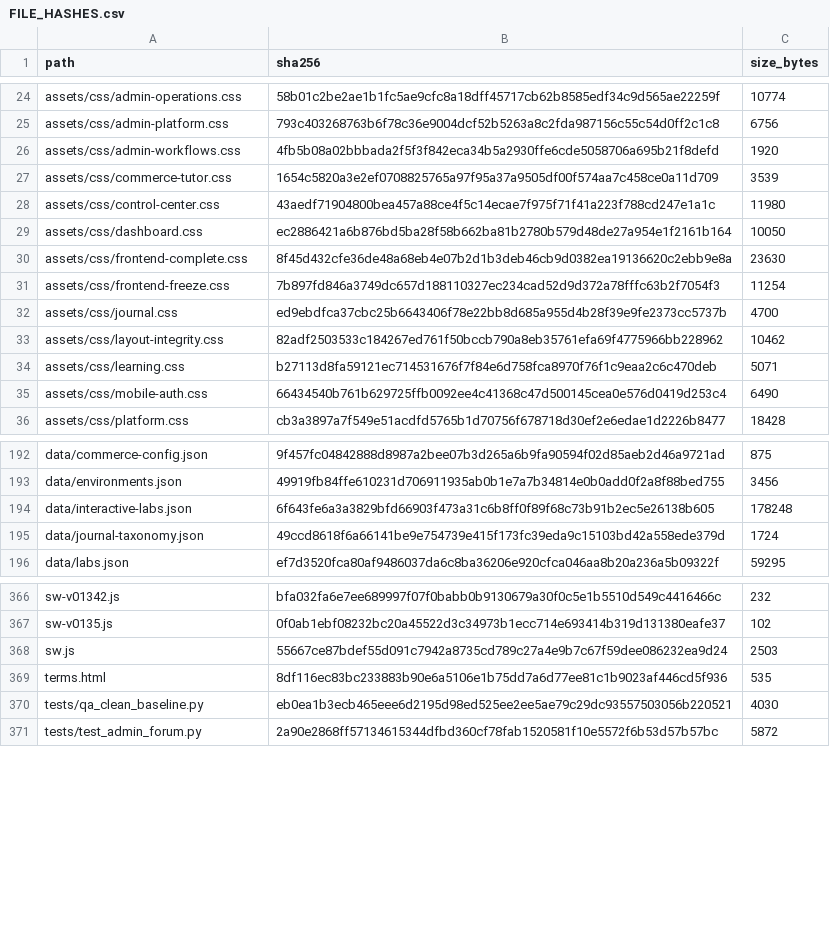
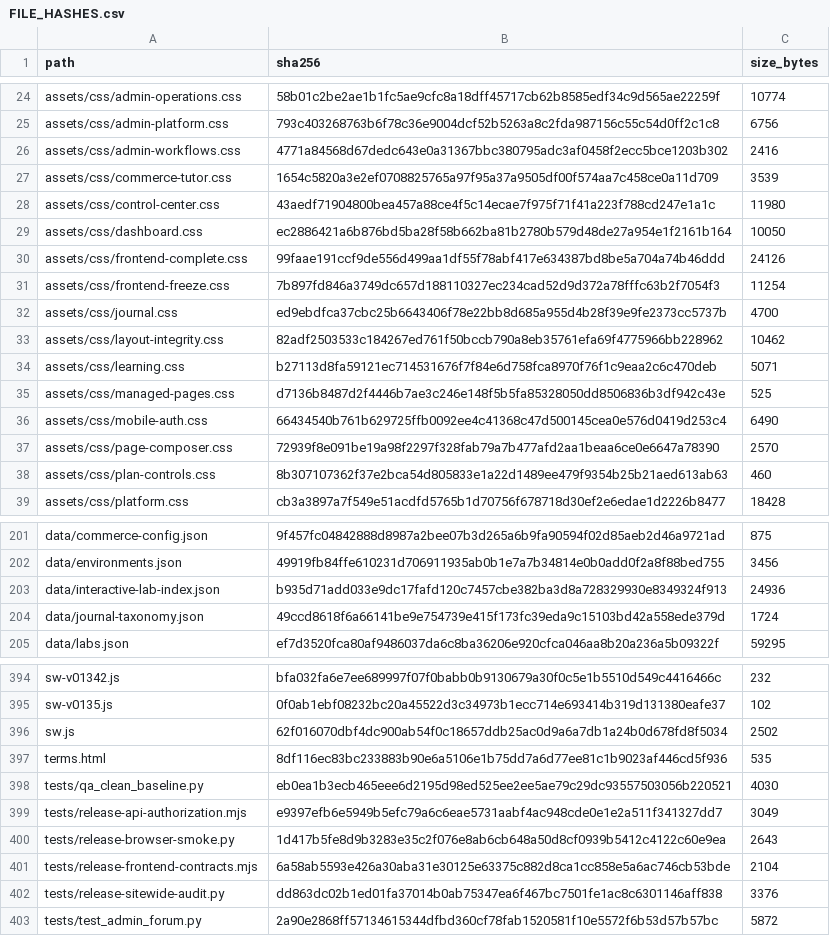
Before and after one commit to cybernexuspublishing/stock-market-from-the-ground-up, a CSV file: docs/FILE_HASHES.csv, drawn as a sheet; only a part is shown, gaps mark what is left out; the diff covers the shown part only.

```diff
--- a/docs/FILE_HASHES.csv
+++ b/docs/FILE_HASHES.csv
@@ -25,3 +25,3 @@ assets/css/admin-operations.css,58b01c2be2ae1b1fc5ae9cfc8a18dff45717cb62b8585edf
 assets/css/admin-platform.css,793c403268763b6f78c36e9004dcf52b5263a8c2fda987156c55c54d0ff2c1c8,6756
-assets/css/admin-workflows.css,4fb5b08a02bbbada2f5f3f842eca34b5a2930ffe6cde5058706a695b21f8defd,1920
+assets/css/admin-workflows.css,4771a84568d67dedc643e0a31367bbc380795adc3af0458f2ecc5bce1203b302,2416
 assets/css/commerce-tutor.css,1654c5820a3e2ef0708825765a97f95a37a9505df00f574aa7c458ce0a11d709,3539
@@ -29,3 +29,3 @@ assets/css/control-center.css,43aedf71904800bea457a88ce4f5c14ecae7f975f71f41a223
 assets/css/dashboard.css,ec2886421a6b876bd5ba28f58b662ba81b2780b579d48de27a954e1f2161b164,10050
-assets/css/frontend-complete.css,8f45d432cfe36de48a68eb4e07b2d1b3deb46cb9d0382ea19136620c2ebb9e8a,23630
+assets/css/frontend-complete.css,99faae191ccf9de556d499aa1df55f78abf417e634387bd8be5a704a74b46ddd,24126
 assets/css/frontend-freeze.css,7b897fd846a3749dc657d188110327ec234cad52d9d372a78fffc63b2f7054f3,11254
@@ -34,3 +34,6 @@ assets/css/layout-integrity.css,82adf2503533c184267ed761f50bccb790a8eb35761efa69
 assets/css/learning.css,b27113d8fa59121ec714531676f7f84e6d758fca8970f76f1c9eaa2c6c470deb,5071
+assets/css/managed-pages.css,d7136b8487d2f4446b7ae3c246e148f5b5fa85328050dd8506836b3df942c43e,525
 assets/css/mobile-auth.css,66434540b761b629725ffb0092ee4c41368c47d500145cea0e576d0419d253c4,6490
+assets/css/page-composer.css,72939f8e091be19a98f2297f328fab79a7b477afd2aa1beaa6ce0e6647a78390,2570
+assets/css/plan-controls.css,8b307107362f37e2bca54d805833e1a22d1489ee479f9354b25b21aed613ab63,460
 assets/css/platform.css,cb3a3897a7f549e51acdfd5765b1d70756f678718d30ef2e6edae1d2226b8477,18428
@@ -193,3 +202,3 @@ data/commerce-config.json,9f457fc04842888d8987a2bee07b3d265a6b9fa90594f02d85aeb2
 data/environments.json,49919fb84ffe610231d706911935ab0b1e7a7b34814e0b0add0f2a8f88bed755,3456
-data/interactive-labs.json,6f643fe6a3a3829bfd66903f473a31c6b8ff0f89f68c73b91b2ec5e26138b605,178248
+data/interactive-lab-index.json,b935d71add033e9dc17fafd120c7457cbe382ba3d8a728329930e8349324f913,24936
 data/journal-taxonomy.json,49ccd8618f6a66141be9e754739e415f173fc39eda9c15103bd42a558ede379d,1724
@@ -367,5 +395,9 @@ sw-v01342.js,bfa032fa6e7ee689997f07f0babb0b9130679a30f0c5e1b5510d549c4416466c,23
 sw-v0135.js,0f0ab1ebf08232bc20a45522d3c34973b1ecc714e693414b319d131380eafe37,102
-sw.js,55667ce87bdef55d091c7942a8735cd789c27a4e9b7c67f59dee086232ea9d24,2503
+sw.js,62f016070dbf4dc900ab54f0c18657ddb25ac0d9a6a7db1a24b0d678fd8f5034,2502
 terms.html,8df116ec83bc233883b90e6a5106e1b75dd7a6d77ee81c1b9023af446cd5f936,535
 tests/qa_clean_baseline.py,eb0ea1b3ecb465eee6d2195d98ed525ee2ee5ae79c29dc93557503056b220521,4030
+tests/release-api-authorization.mjs,e9397efb6e5949b5efc79a6c6eae5731aabf4ac948cde0e1e2a511f341327dd7,3049
+tests/release-browser-smoke.py,1d417b5fe8d9b3283e35c2f076e8ab6cb648a50d8cf0939b5412c4122c60e9ea,2643
+tests/release-frontend-contracts.mjs,6a58ab5593e426a30aba31e30125e63375c882d8ca1cc858e5a6ac746cb53bde,2104
+tests/release-sitewide-audit.py,dd863dc02b1ed01fa37014b0ab75347ea6f467bc7501fe1ac8c6301146aff838,3376
 tests/test_admin_forum.py,2a90e2868ff57134615344dfbd360cf78fab1520581f10e5572f6b53d57b57bc,5872
```
Also changed, not shown: 29 added rows and 61 edited cells elsewhere in this file, 48 other files.
